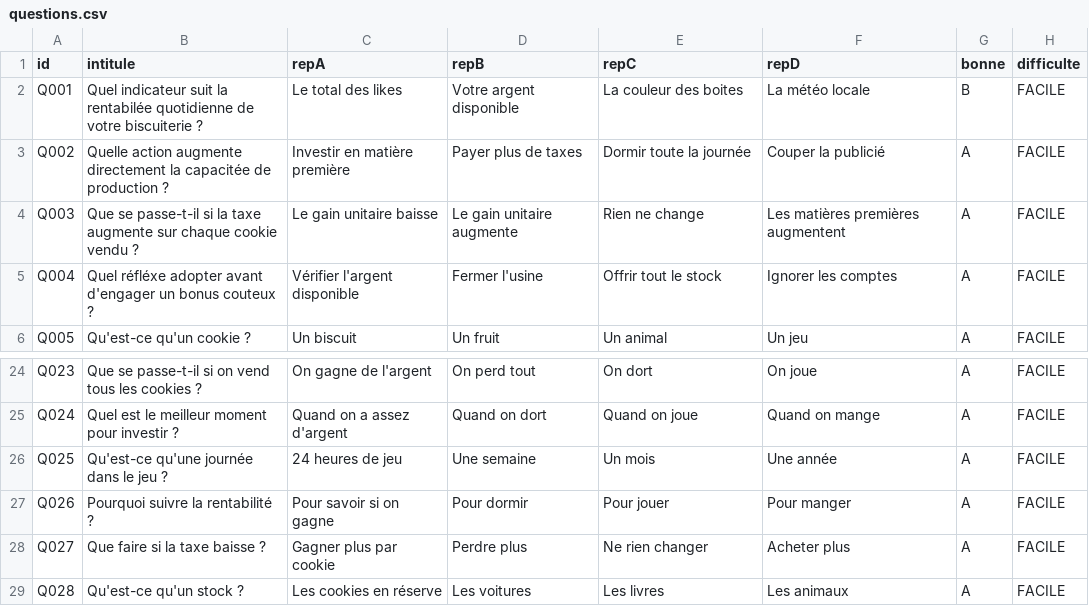
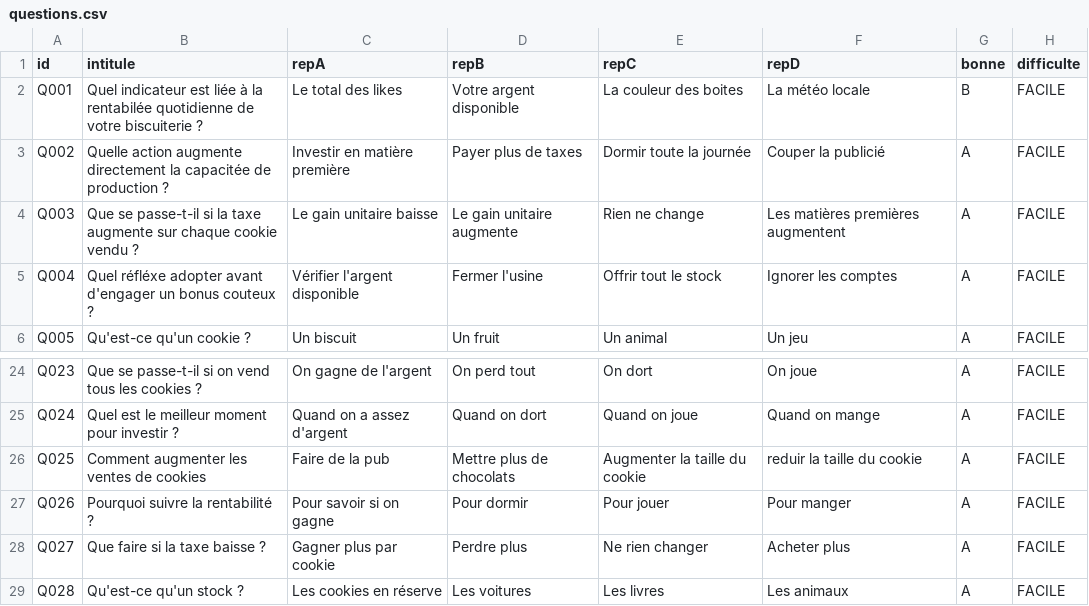
Before and after one commit to yannouuuu/IUT-SAE1.02RDBL, a CSV file: resources/questions.csv, drawn as a sheet; only a part is shown, gaps mark what is left out; the diff covers the shown part only.

```diff
--- a/resources/questions.csv
+++ b/resources/questions.csv
@@ -1,3 +1,3 @@
 id;intitule;repA;repB;repC;repD;bonne;difficulte
-Q001;Quel indicateur suit la rentabilée quotidienne de votre biscuiterie ?;Le total des likes;Votre argent disponible;La couleur des boites;La météo locale;B;FACILE
+Q001;Quel indicateur est liée à la rentabilée quotidienne de votre biscuiterie ?;Le total des likes;Votre argent disponible;La couleur des boites;La météo locale;B;FACILE
 Q002;Quelle action augmente directement la capacitée de production ?;Investir en matière première;Payer plus de taxes;Dormir toute la journée;Couper la publicié;A;FACILE
@@ -25,3 +25,3 @@ Q023;Que se passe-t-il si on vend tous les cookies ?;On gagne de l'argent;On per
 Q024;Quel est le meilleur moment pour investir ?;Quand on a assez d'argent;Quand on dort;Quand on joue;Quand on mange;A;FACILE
-Q025;Qu'est-ce qu'une journée dans le jeu ?;24 heures de jeu;Une semaine;Un mois;Une année;A;FACILE
+Q025;Comment augmenter les ventes de cookies;Faire de la pub;Mettre plus de chocolats ;Augmenter la taille du cookie ;reduir la taille du cookie;A;FACILE
 Q026;Pourquoi suivre la rentabilité ?;Pour savoir si on gagne;Pour dormir;Pour jouer;Pour manger;A;FACILE
```
Also changed, not shown: 32 edited cells elsewhere in this file, 1 other file.
